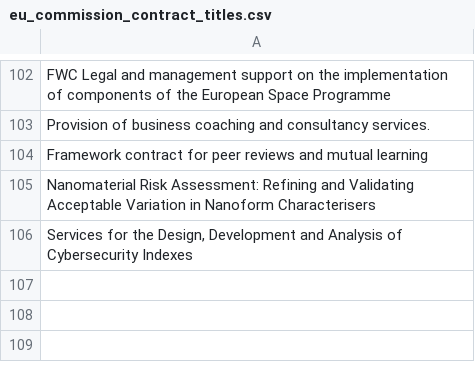
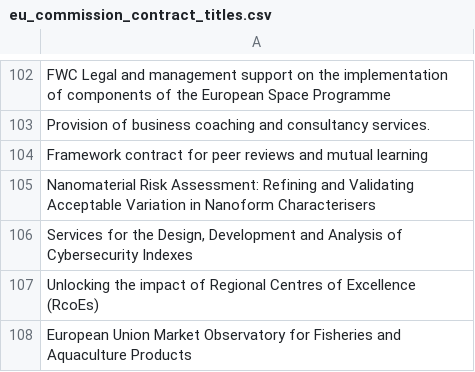
Before and after one commit to LSE-consulting/Notion, a CSV file: Sources/EU Commission/eu_commission_contract_titles.csv, drawn as a sheet; only a part is shown, gaps mark what is left out; the diff names each change by its address in the sheet, - before the commit and + after, or states it on an @@ line.

```diff
--- a/Sources/EU Commission/eu_commission_contract_titles.csv
+++ b/Sources/EU Commission/eu_commission_contract_titles.csv
+row 107: Unlocking the impact of Regional Centres of Excellence (RcoEs)
+row 108: European Union Market Observatory for Fisheries and Aquaculture Products
```
Also changed, not shown: Sources/EU Contracts/EU_contract_titles.csv, Sources/Find a Tender/contract_titles.csv, 10 other files.
